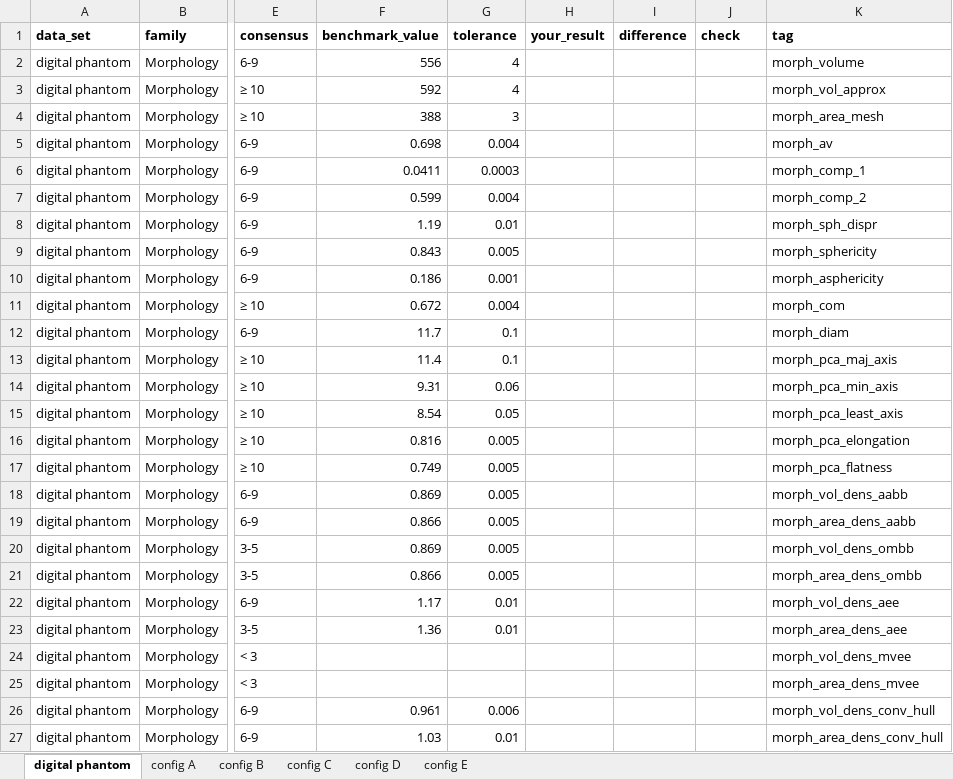
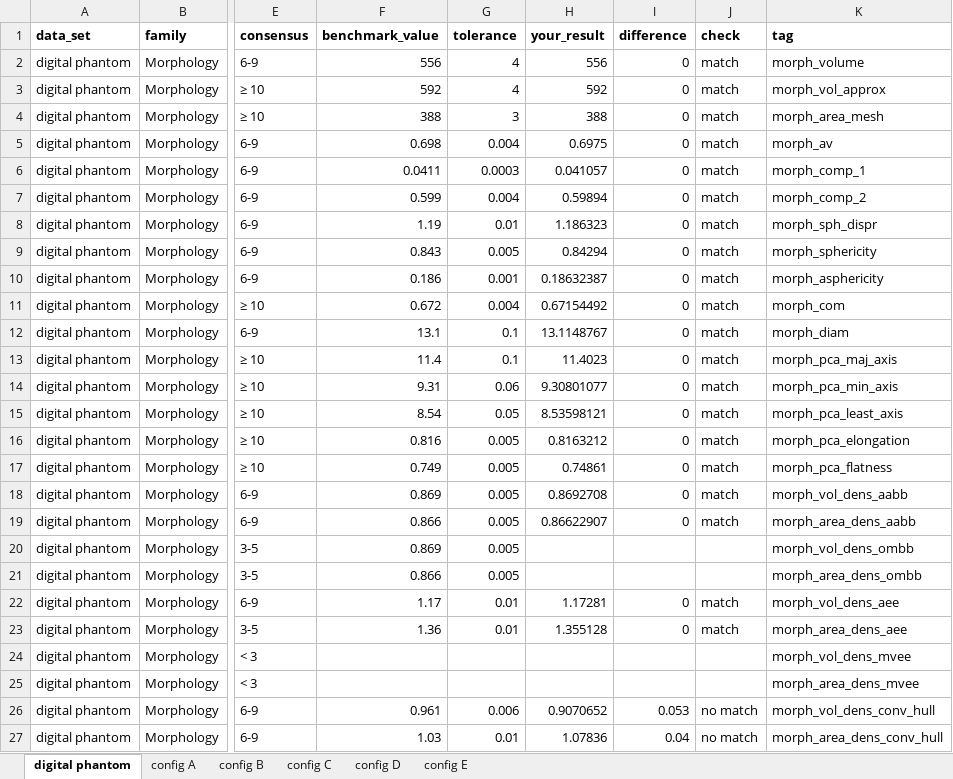
Before and after one commit to tatsunidas/RadiomicsJ, an Excel workbook: IBSI_ValidationFile.xlsx, sheet digital phantom, drawn as a sheet; only a part is shown, gaps mark what is left out; values as stored, in another font and other column widths than the file's, no borders; conditional formats not drawn; the diff covers the shown part only; the diff names each change by its address in the sheet, - before the commit and + after, or states it on an @@ line.

```diff
--- a/IBSI_ValidationFile.xlsx (sheet digital phantom)
+++ b/IBSI_ValidationFile.xlsx (sheet digital phantom)
-H2 (your_result): (empty)
+H2 (your_result): 556
-I2:I19 (difference): (empty)
+I2:I19 (difference): 0
-J2:J19 (check): (empty)
+J2:J19 (check): match
-H3 (your_result): (empty)
+H3 (your_result): 592
-H4 (your_result): (empty)
+H4 (your_result): 388
-H5 (your_result): (empty)
+H5 (your_result): 0.6975
-H6 (your_result): (empty)
+H6 (your_result): 0.041057
-H7 (your_result): (empty)
+H7 (your_result): 0.59894
-H8 (your_result): (empty)
+H8 (your_result): 1.186323
-H9 (your_result): (empty)
+H9 (your_result): 0.84294
-H10 (your_result): (empty)
+H10 (your_result): 0.18632387
-H11 (your_result): (empty)
+H11 (your_result): 0.67154492
-F12 (benchmark_value): 11.7
+F12 (benchmark_value): 13.1
-H12 (your_result): (empty)
+H12 (your_result): 13.1148767
-H13 (your_result): (empty)
+H13 (your_result): 11.4023
-H14 (your_result): (empty)
+H14 (your_result): 9.30801077
-H15 (your_result): (empty)
+H15 (your_result): 8.53598121
-H16 (your_result): (empty)
+H16 (your_result): 0.8163212
-H17 (your_result): (empty)
+H17 (your_result): 0.74861
-H18 (your_result): (empty)
+H18 (your_result): 0.8692708
-H19 (your_result): (empty)
+H19 (your_result): 0.86622907
-H22 (your_result): (empty)
+H22 (your_result): 1.17281
-I22:I23 (difference): (empty)
+I22:I23 (difference): 0
-J22:J23 (check): (empty)
+J22:J23 (check): match
-H23 (your_result): (empty)
+H23 (your_result): 1.355128
-H26 (your_result): (empty)
+H26 (your_result): 0.9070652
-I26 (difference): (empty)
+I26 (difference): 0.053
-J26:J27 (check): (empty)
+J26:J27 (check): no match
-H27 (your_result): (empty)
+H27 (your_result): 1.07836
-I27 (difference): (empty)
+I27 (difference): 0.04
```
Also changed, not shown: 442 edited cells elsewhere in this sheet, sheet config D, sheet config C, formulas that keep their value.
